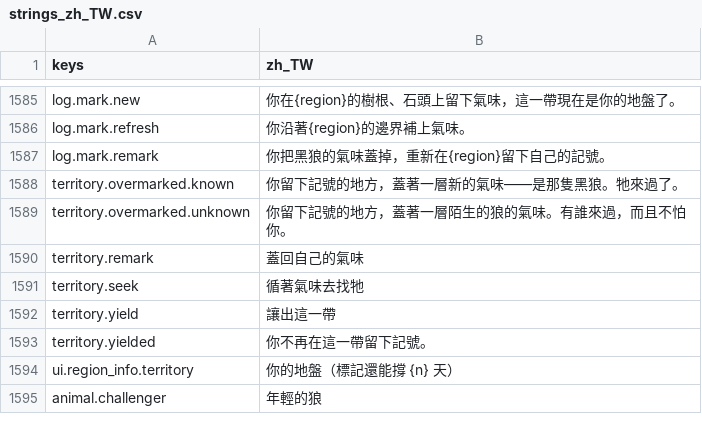
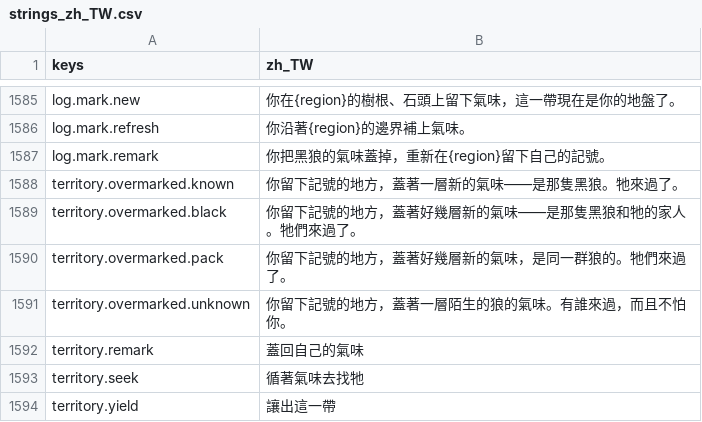
Before and after one commit to gigd123/wolf-life, a CSV file: localization/strings_zh_TW.csv, drawn as a sheet; only a part is shown, gaps mark what is left out; the shorter side is filled out with more unchanged rows.

```diff
--- a/localization/strings_zh_TW.csv
+++ b/localization/strings_zh_TW.csv
@@ -1592,2 +1592,4 @@ log.mark.remark,你把黑狼的氣味蓋掉，重新在{region}留下自己的
 territory.overmarked.known,你留下記號的地方，蓋著一層新的氣味——是那隻黑狼。牠來過了。
+territory.overmarked.black,你留下記號的地方，蓋著好幾層新的氣味——是那隻黑狼和牠的家人。牠們來過了。
+territory.overmarked.pack,你留下記號的地方，蓋著好幾層新的氣味，是同一群狼的。牠們來過了。
 territory.overmarked.unknown,你留下記號的地方，蓋著一層陌生的狼的氣味。有誰來過，而且不怕你。
```
Also changed, not shown: 7 other files.
